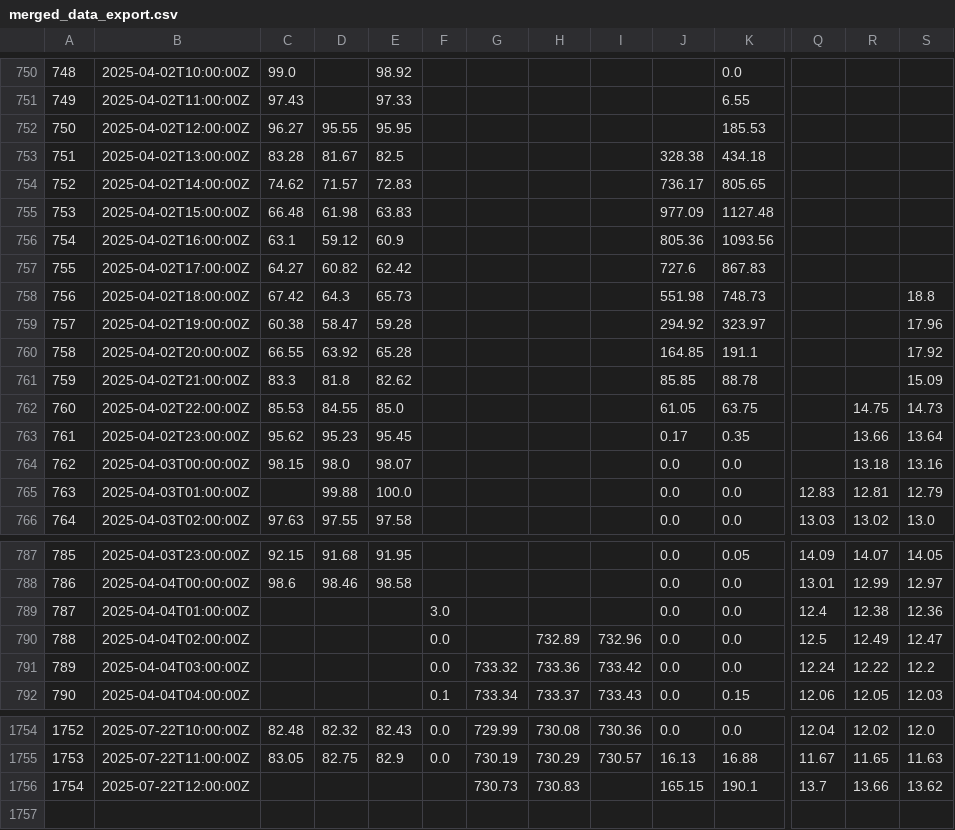
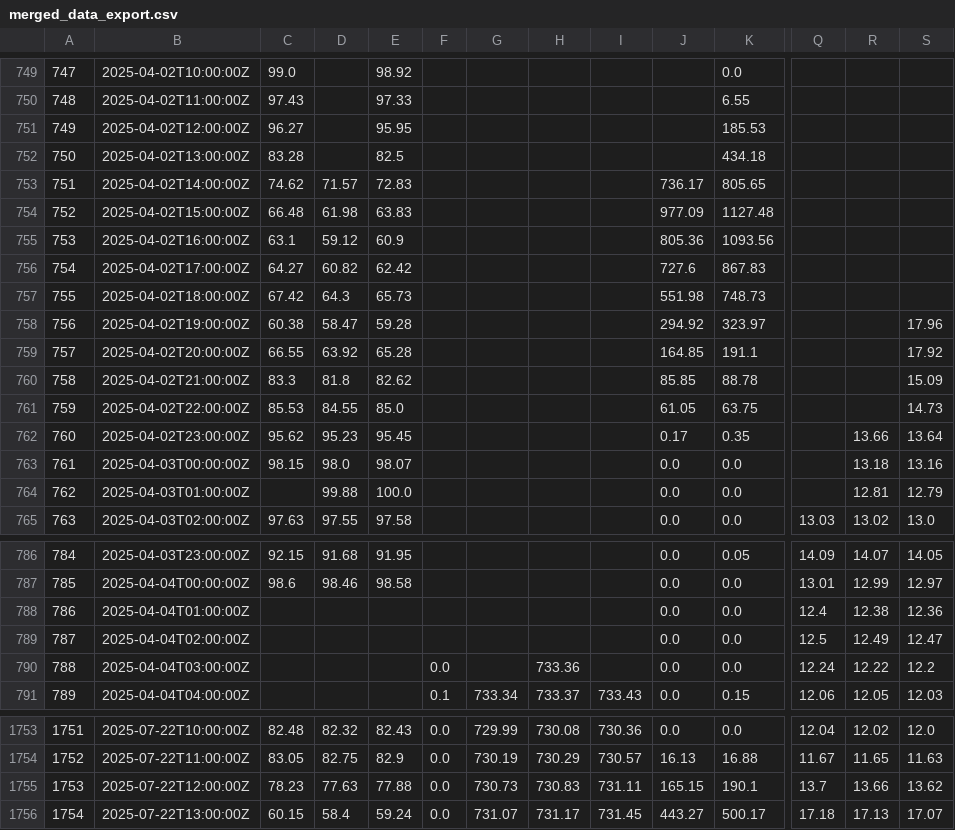
Before and after one commit to ccardenas93/weather_forecast, a CSV file: merged_data_export.csv, drawn as a sheet; only a part is shown, gaps mark what is left out; addresses are those after the commit; rows hold the shown columns only; the diff covers the shown part only; the diff names each change by its address in the sheet, - before the commit and + after, or states it on an @@ line.

```diff
--- a/merged_data_export.csv
+++ b/merged_data_export.csv
@@ column A renumbered between rows 722 and 1755 @@
-D751: 95.55
+D751: (empty)
-D752: 81.67
+D752: (empty)
-J752: 328.38
+J752: (empty)
-S757: 18.8
+S757: (empty)
-R761: 14.75
+R761: (empty)
-Q764: 12.83
+Q764: (empty)
-F788: 3.0
+F788: (empty)
-F789: 0.0
+F789: (empty)
-H789: 732.89
+H789: (empty)
-I789: 732.96
+I789: (empty)
-G790: 733.32
+G790: (empty)
-I790: 733.42
+I790: (empty)
-C1755: (empty)
+C1755: 78.23
-D1755: (empty)
+D1755: 77.63
-E1755: (empty)
+E1755: 77.88
-F1755: (empty)
+F1755: 0.0
-I1755: (empty)
+I1755: 731.11
+row 1756: 1754 | 2025-07-22T13:00:00Z | 60.15 | 58.4 | 59.24 | 0.0 | 731.07 | 731.17 | 731.45 | 443.27 | 500.17 | 17.18 | 17.13 | 17.07
```
Also changed, not shown: 1 removed row and 8 edited cells elsewhere in this file, 1 other file.
